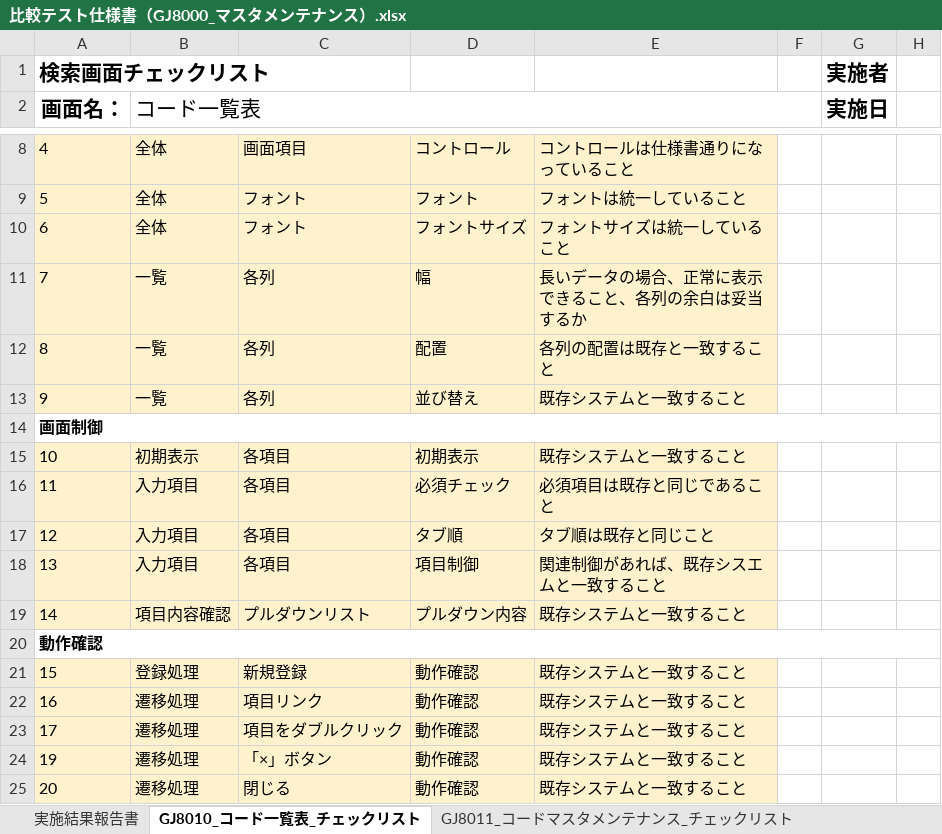
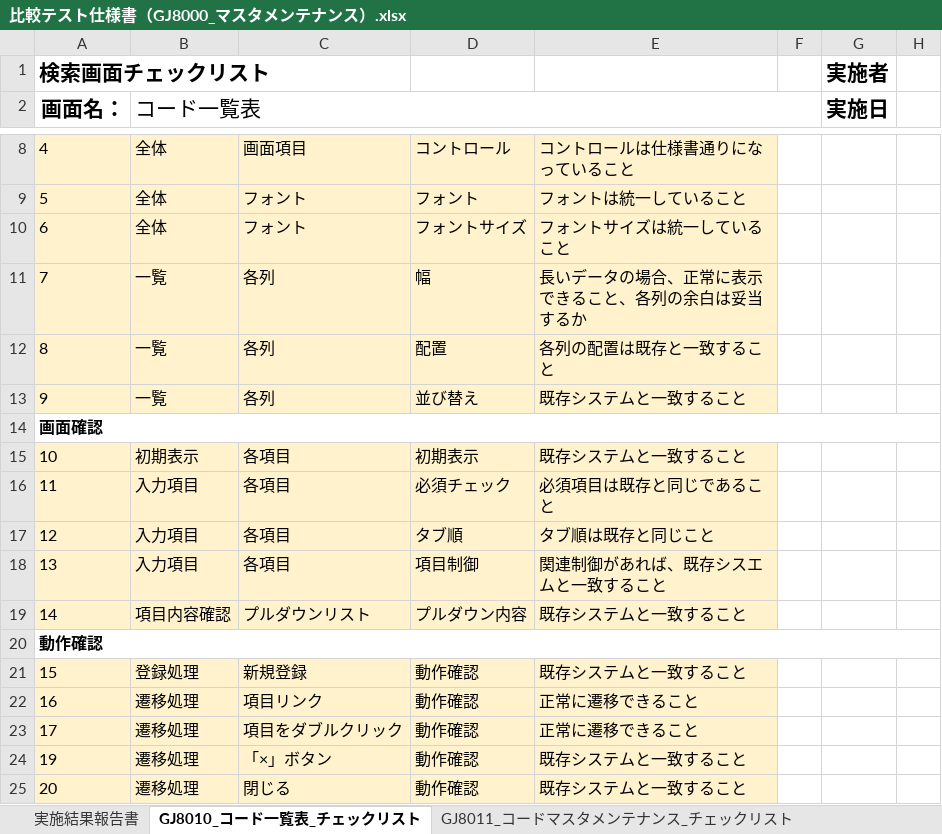
Before and after one commit to tujinrong/youkei, an Excel workbook: Documents/50.単体テスト/01_単体テスト設計/比較テスト仕様書（GJ8000_マスタメンテナンス）.xlsx, sheet GJ8010_コード一覧表_チェックリスト, drawn as a sheet; only a part is shown, gaps mark what is left out; values as stored, in another font and other column widths than the file's, no borders; the diff names each change by its address in the sheet, - before the commit and + after, or states it on an @@ line.

Commit message:
チェックリスト（GJ8020、GJ8030、GJ8040）

```diff
--- a/Documents/50.単体テスト/01_単体テスト設計/比較テスト仕様書（GJ8000_マスタメンテナンス）.xlsx (sheet GJ8010_コード一覧表_チェックリスト)
+++ b/Documents/50.単体テスト/01_単体テスト設計/比較テスト仕様書（GJ8000_マスタメンテナンス）.xlsx (sheet GJ8010_コード一覧表_チェックリスト)
-A14 (画面名：): 画面制御
+A14 (画面名：): 画面確認
-E22:E23: 既存システムと一致すること
+E22:E23: 正常に遷移できること
```
Also changed, not shown: sheet GJ8030_日本養鶏協会マスタメンテナンス_チェックリス, sheet GJ8020_処理年度マスタメンテナンス_チェックリスト, sheet GJ8011_コードマスタメンテナンス_チェックリスト, other sheet tabs.
